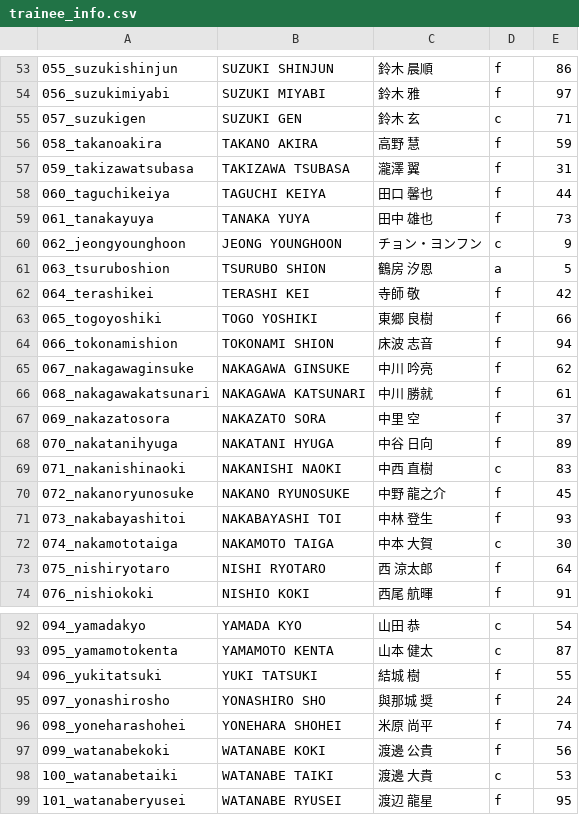
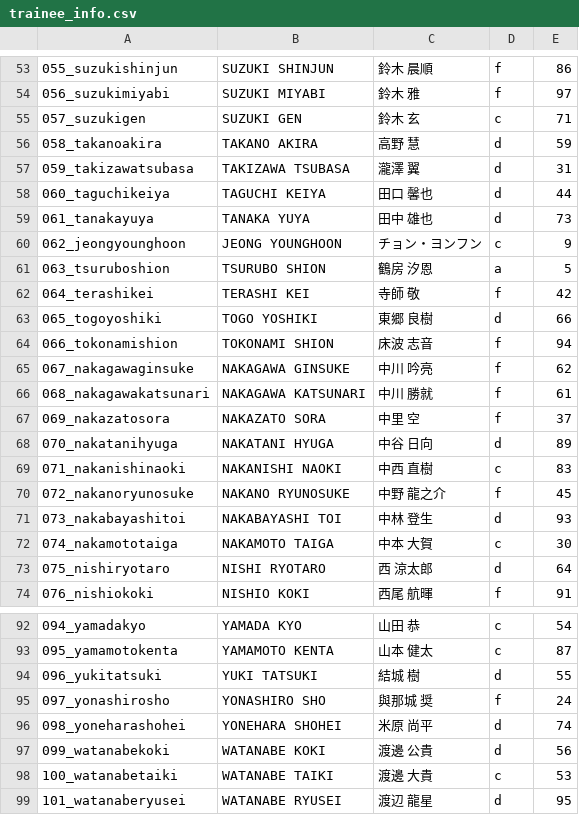
Before and after one commit to produce101japan/produce101japan.github.io, a CSV file: trainee_info.csv, drawn as a sheet; only a part is shown, gaps mark what is left out; the diff covers the shown part only.

```diff
--- a/trainee_info.csv
+++ b/trainee_info.csv
@@ -55,6 +55,6 @@
 057_suzukigen,SUZUKI GEN,鈴木 玄,c,71
-058_takanoakira,TAKANO AKIRA,高野 慧,f,59
-059_takizawatsubasa,TAKIZAWA TSUBASA,瀧澤 翼,f,31
-060_taguchikeiya,TAGUCHI KEIYA,田口 馨也,f,44
-061_tanakayuya,TANAKA YUYA,田中 雄也,f,73
+058_takanoakira,TAKANO AKIRA,高野 慧,d,59
+059_takizawatsubasa,TAKIZAWA TSUBASA,瀧澤 翼,d,31
+060_taguchikeiya,TAGUCHI KEIYA,田口 馨也,d,44
+061_tanakayuya,TANAKA YUYA,田中 雄也,d,73
 062_jeongyounghoon,JEONG YOUNGHOON ,チョン・ヨンフン ,c,9
@@ -62,3 +62,3 @@
 064_terashikei,TERASHI KEI,寺師 敬,f,42
-065_togoyoshiki,TOGO YOSHIKI,東郷 良樹,f,66
+065_togoyoshiki,TOGO YOSHIKI,東郷 良樹,d,66
 066_tokonamishion,TOKONAMI SHION,床波 志音,f,94
@@ -67,8 +67,8 @@
 069_nakazatosora,NAKAZATO SORA,中里 空,f,37
-070_nakatanihyuga,NAKATANI HYUGA,中谷 日向,f,89
+070_nakatanihyuga,NAKATANI HYUGA,中谷 日向,d,89
 071_nakanishinaoki,NAKANISHI NAOKI,中西 直樹,c,83
 072_nakanoryunosuke,NAKANO RYUNOSUKE,中野 龍之介,f,45
-073_nakabayashitoi,NAKABAYASHI TOI,中林 登生,f,93
+073_nakabayashitoi,NAKABAYASHI TOI,中林 登生,d,93
 074_nakamototaiga,NAKAMOTO TAIGA,中本 大賀,c,30
-075_nishiryotaro,NISHI RYOTARO,西 涼太郎,f,64
+075_nishiryotaro,NISHI RYOTARO,西 涼太郎,d,64
 076_nishiokoki,NISHIO KOKI,西尾 航暉,f,91
@@ -93,7 +93,7 @@
 095_yamamotokenta,YAMAMOTO KENTA,山本 健太,c,87
-096_yukitatsuki,YUKI TATSUKI,結城  樹,f,55
+096_yukitatsuki,YUKI TATSUKI,結城  樹,d,55
 097_yonashirosho,YONASHIRO SHO,與那城 奨,f,24
-098_yoneharashohei,YONEHARA SHOHEI,米原 尚平,f,74
-099_watanabekoki,WATANABE KOKI,渡邊 公貴,f,56
+098_yoneharashohei,YONEHARA SHOHEI,米原 尚平,d,74
+099_watanabekoki,WATANABE KOKI,渡邊 公貴,d,56
 100_watanabetaiki,WATANABE TAIKI,渡邊 大貴,c,53
-101_watanaberyusei,WATANABE RYUSEI,渡辺 龍星,f,95
+101_watanaberyusei,WATANABE RYUSEI,渡辺 龍星,d,95
```
Also changed, not shown: 13 edited cells elsewhere in this file.
